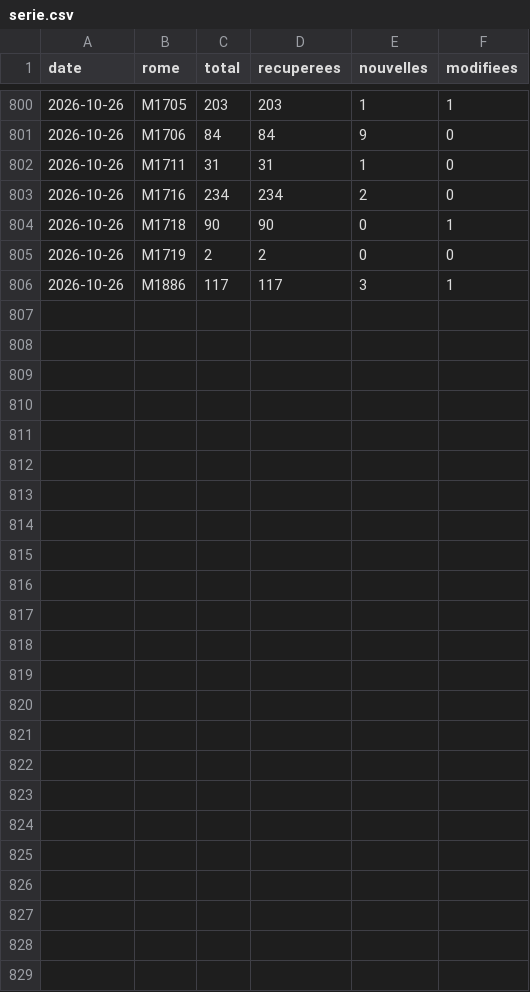
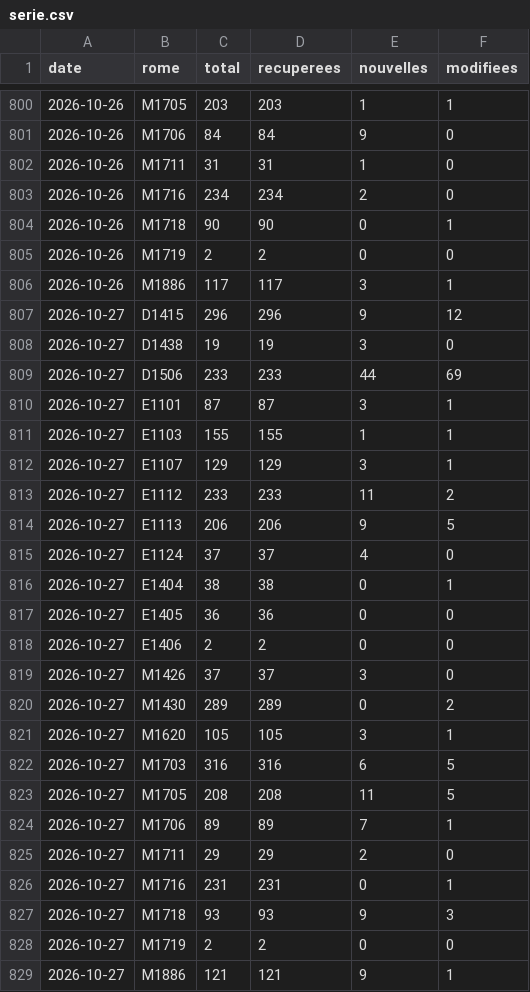
Before and after one commit to mrn-miguel/metier, a CSV file: data/serie.csv, drawn as a sheet; only a part is shown, gaps mark what is left out; the diff names each change by its address in the sheet, - before the commit and + after, or states it on an @@ line.

```diff
--- a/data/serie.csv
+++ b/data/serie.csv
+row 807: 2026-10-27 | D1415 | 296 | 296 | 9 | 12
+row 808: 2026-10-27 | D1438 | 19 | 19 | 3 | 0
+row 809: 2026-10-27 | D1506 | 233 | 233 | 44 | 69
+row 810: 2026-10-27 | E1101 | 87 | 87 | 3 | 1
+row 811: 2026-10-27 | E1103 | 155 | 155 | 1 | 1
+row 812: 2026-10-27 | E1107 | 129 | 129 | 3 | 1
+row 813: 2026-10-27 | E1112 | 233 | 233 | 11 | 2
+row 814: 2026-10-27 | E1113 | 206 | 206 | 9 | 5
+row 815: 2026-10-27 | E1124 | 37 | 37 | 4 | 0
+row 816: 2026-10-27 | E1404 | 38 | 38 | 0 | 1
+row 817: 2026-10-27 | E1405 | 36 | 36 | 0 | 0
+row 818: 2026-10-27 | E1406 | 2 | 2 | 0 | 0
+row 819: 2026-10-27 | M1426 | 37 | 37 | 3 | 0
+row 820: 2026-10-27 | M1430 | 289 | 289 | 0 | 2
+row 821: 2026-10-27 | M1620 | 105 | 105 | 3 | 1
+row 822: 2026-10-27 | M1703 | 316 | 316 | 6 | 5
+row 823: 2026-10-27 | M1705 | 208 | 208 | 11 | 5
+row 824: 2026-10-27 | M1706 | 89 | 89 | 7 | 1
+row 825: 2026-10-27 | M1711 | 29 | 29 | 2 | 0
+row 826: 2026-10-27 | M1716 | 231 | 231 | 0 | 1
+row 827: 2026-10-27 | M1718 | 93 | 93 | 9 | 3
+row 828: 2026-10-27 | M1719 | 2 | 2 | 0 | 0
+row 829: 2026-10-27 | M1886 | 121 | 121 | 9 | 1
```
Also changed, not shown: 23 other files.
